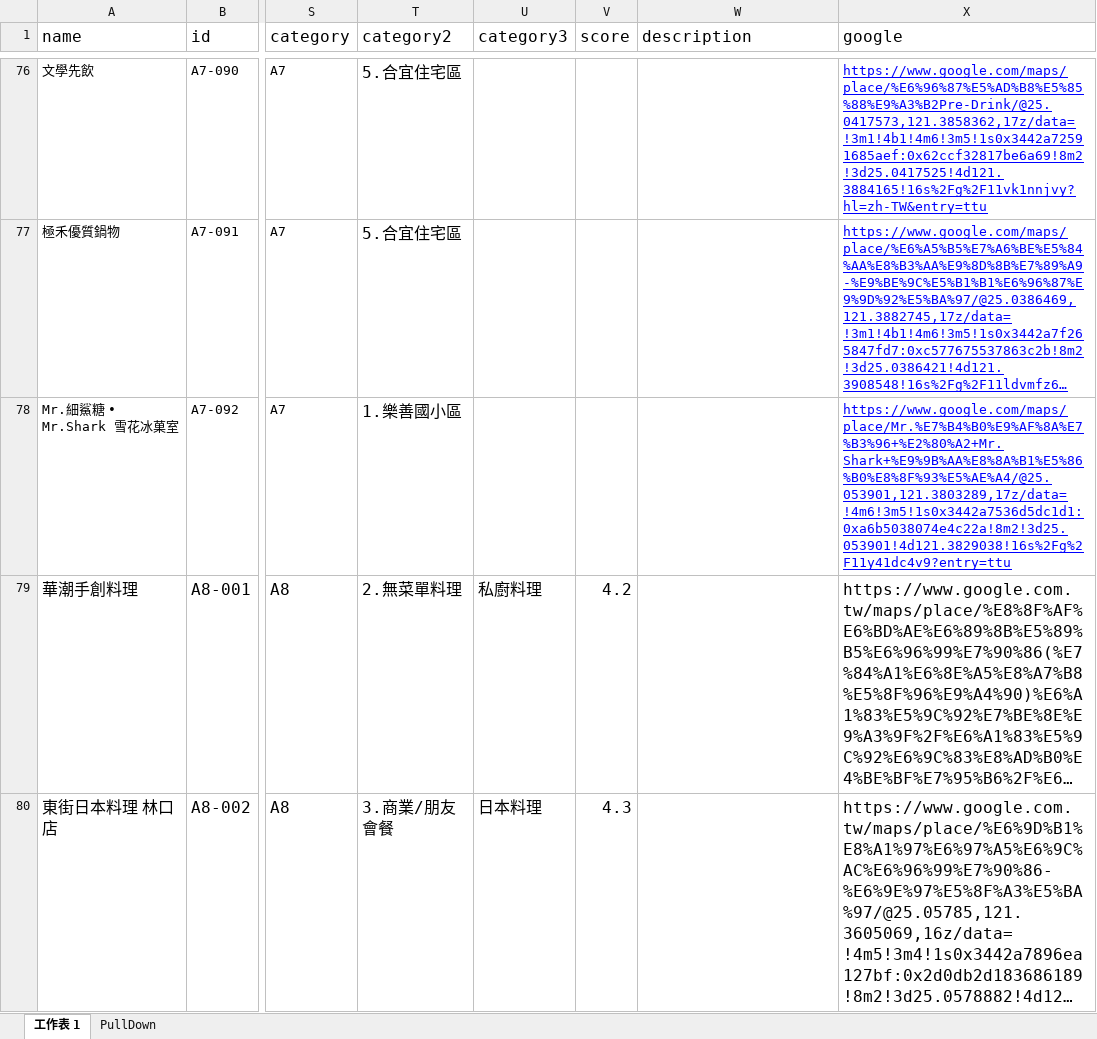
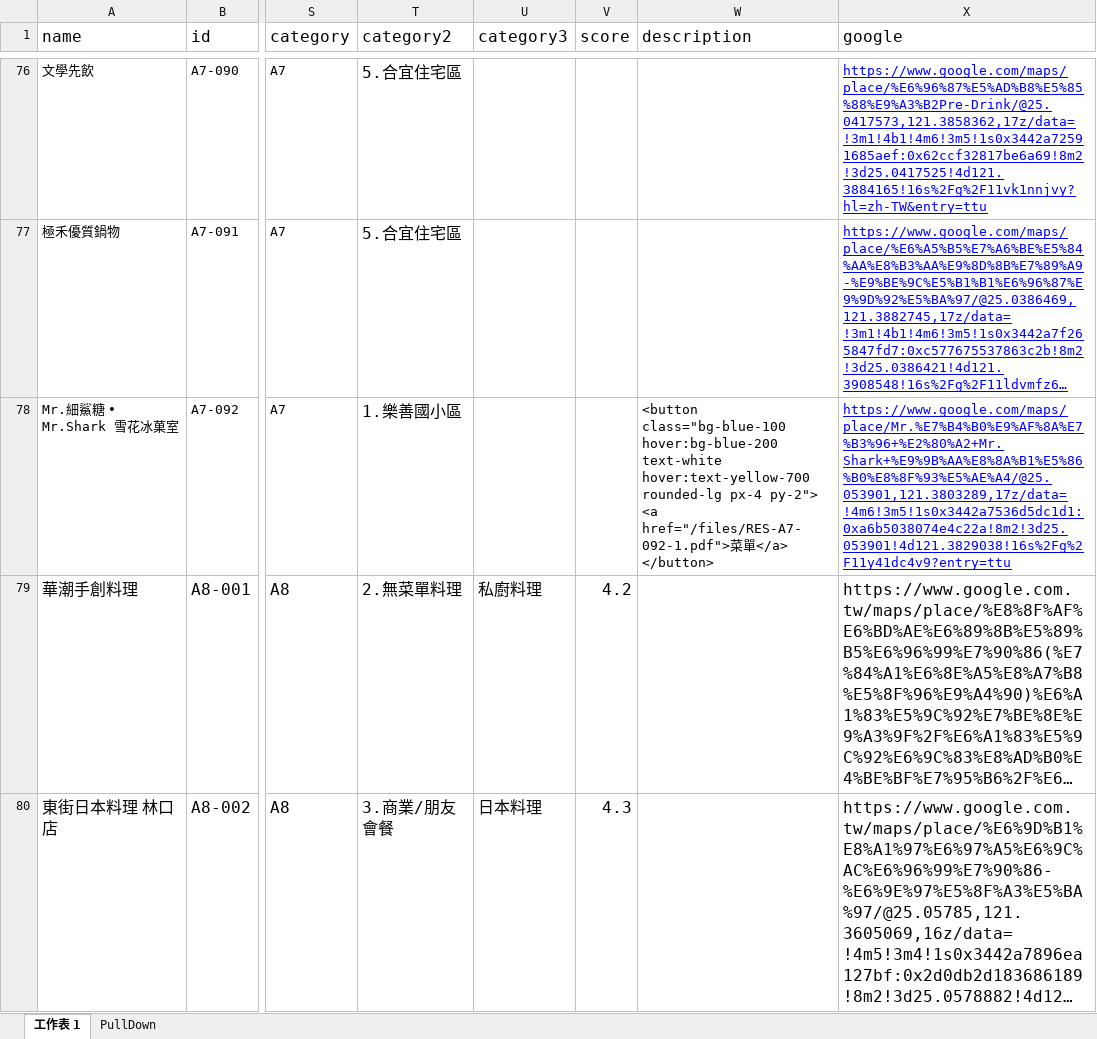
Before and after one commit to TCWang/A7Kanban13, an Excel workbook: data/restaurants.xlsx, sheet 工作表 1, drawn as a sheet; only a part is shown, gaps mark what is left out; long unchanged cells end in …; values as stored, in another font and other column widths than the file's, no borders; ↵ is a line break in a cell; the diff names each change by its address in the sheet, - before the commit and + after, or states it on an @@ line.

Commit message:
restaurant

```diff
--- a/data/restaurants.xlsx (sheet 工作表 1)
+++ b/data/restaurants.xlsx (sheet 工作表 1)
-W78 (description): (empty)
+W78 (description): <button class="bg-blue-100 hover:bg-blue-200 text-white hover:text-yellow-700 rounded-lg px-4 py-2"> ↵ <a href="/files/RES-A7-092-1.pdf">菜單</a> ↵ </button>
```
Also changed, not shown: 2 other files.
